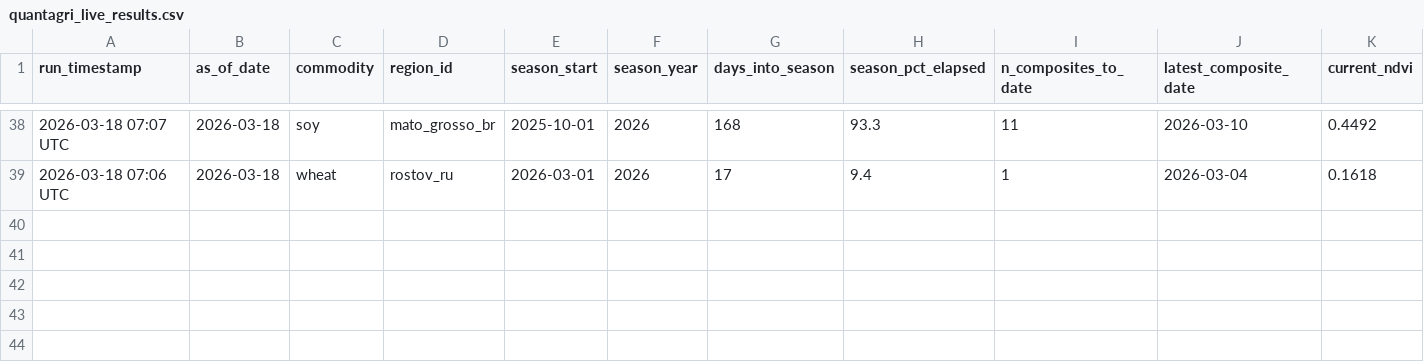
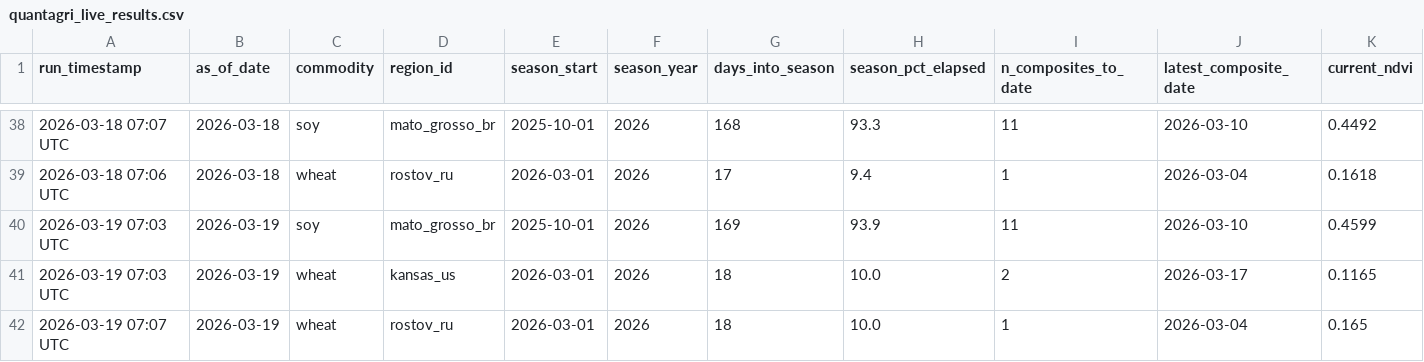
Before and after one commit to rmkenv/quantag, a CSV file: quantagri_live/quantagri_live_results.csv, drawn as a sheet; only a part is shown, gaps mark what is left out; rows hold the shown columns only; the diff names each change by its address in the sheet, - before the commit and + after, or states it on an @@ line.

```diff
--- a/quantagri_live/quantagri_live_results.csv
+++ b/quantagri_live/quantagri_live_results.csv
+row 40: 2026-03-19 07:03 UTC | 2026-03-19 | soy | mato_grosso_br | 2025-10-01 | 2026 | 169 | 93.9 | 11 | 2026-03-10 | 0.4599
+row 41: 2026-03-19 07:03 UTC | 2026-03-19 | wheat | kansas_us | 2026-03-01 | 2026 | 18 | 10.0 | 2 | 2026-03-17 | 0.1165
+row 42: 2026-03-19 07:07 UTC | 2026-03-19 | wheat | rostov_ru | 2026-03-01 | 2026 | 18 | 10.0 | 1 | 2026-03-04 | 0.165
```
Also changed, not shown: quantagri_live/quantagri_live_alerts.csv, quantagri_live/quantagri_signal_scorecard.csv.
